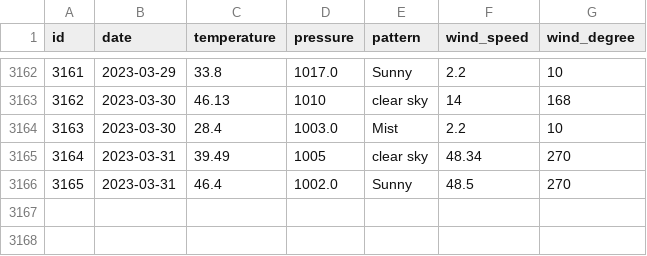
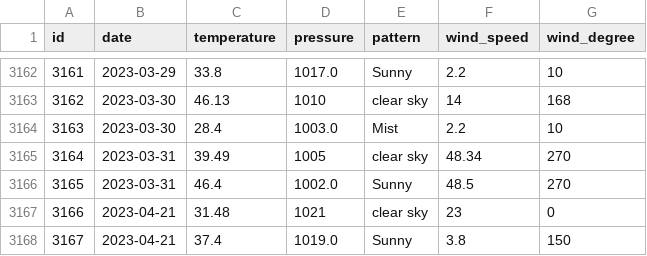
Before and after one commit to tvang1/AI-Weather-Predictor, a CSV file: WeatherAPIs/API Outputs/boulder_data.csv, drawn as a sheet; only a part is shown, gaps mark what is left out.

```diff
--- a/WeatherAPIs/API Outputs/boulder_data.csv
+++ b/WeatherAPIs/API Outputs/boulder_data.csv
@@ -3166 +3166,3 @@ id,date,temperature,pressure,pattern,wind_speed,wind_degree
 3165,2023-03-31,46.4,1002.0,Sunny,48.5,270
+3166,2023-04-21,31.48,1021,clear sky,23,0
+3167,2023-04-21,37.4,1019.0,Sunny,3.8,150
```
Also changed, not shown: WeatherAPIs/API Outputs/castle_rock_data.csv, WeatherAPIs/API Outputs/denver_data.csv.
